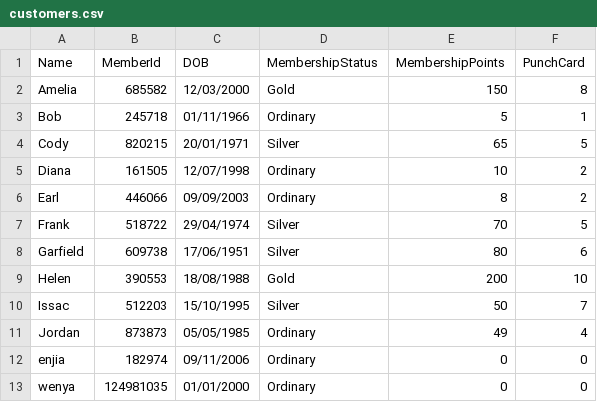
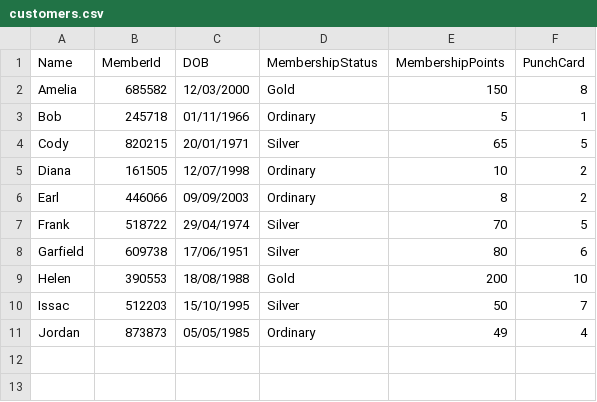
Before and after one commit to enjiawu/prg2-assignment, a CSV file: S10256978_PRG2Assignment/S10256978_PRG2Assignment/bin/Debug/net6.0/customers.csv, drawn as a sheet.

```diff
--- a/S10256978_PRG2Assignment/S10256978_PRG2Assignment/bin/Debug/net6.0/customers.csv
+++ b/S10256978_PRG2Assignment/S10256978_PRG2Assignment/bin/Debug/net6.0/customers.csv
@@ -11,3 +11 @@ Issac,512203,15/10/1995,Silver,50,7
 Jordan,873873,05/05/1985,Ordinary,49,4
-enjia,182974,09/11/2006,Ordinary,0,0
-wenya,124981035,01/01/2000,Ordinary,0,0
```
Also changed, not shown: 15 other files.
